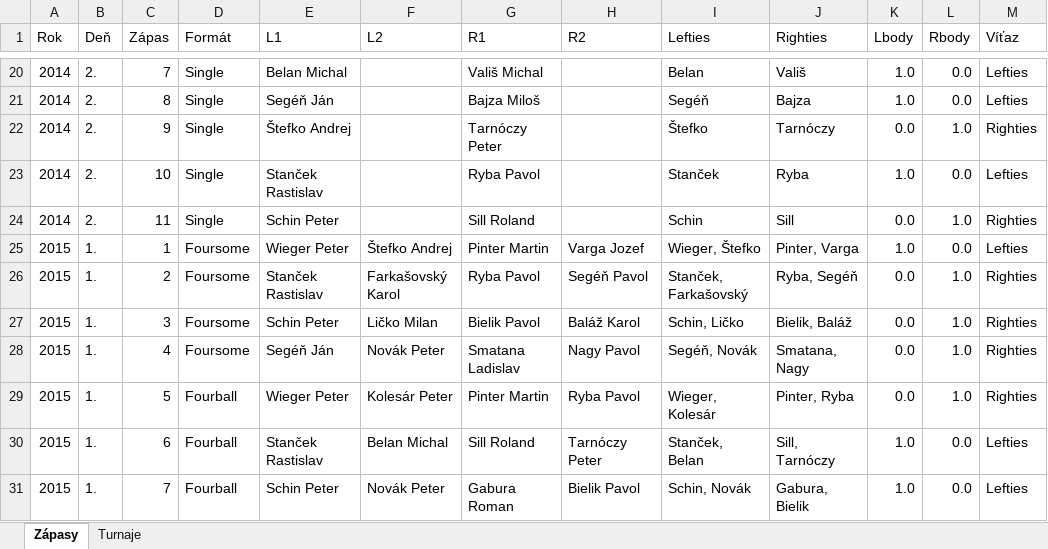
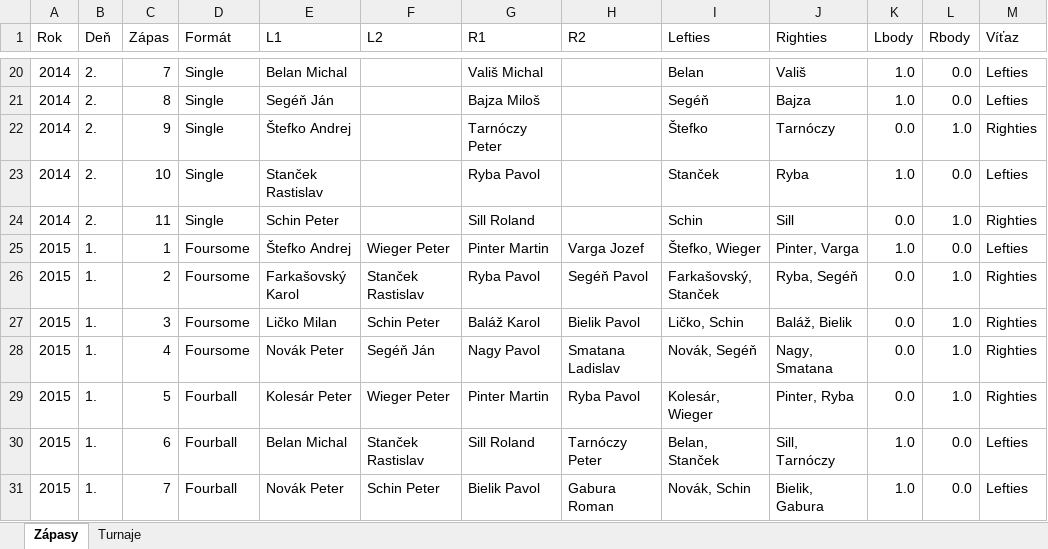
Before and after one commit to Jasen77/lefties-righties, an Excel workbook: GolfData.xlsx, sheet Zápasy, drawn as a sheet; only a part is shown, gaps mark what is left out; values as stored, in another font and other column widths than the file's, no cell formats; charts and pictures and conditional formats not drawn; the diff covers the shown part only; the diff names each change by its address in the sheet, - before the commit and + after, or states it on an @@ line.

```diff
--- a/GolfData.xlsx (sheet Zápasy)
+++ b/GolfData.xlsx (sheet Zápasy)
-E25 (L1): Wieger Peter
+E25 (L1): Štefko Andrej
-F25 (L2): Štefko Andrej
+F25 (L2): Wieger Peter
-I25 (Lefties): Wieger, Štefko
+I25 (Lefties): Štefko, Wieger
-E26 (L1): Stanček Rastislav
+E26 (L1): Farkašovský Karol
-F26 (L2): Farkašovský Karol
+F26 (L2): Stanček Rastislav
-I26 (Lefties): Stanček, Farkašovský
+I26 (Lefties): Farkašovský, Stanček
-E27 (L1): Schin Peter
+E27 (L1): Ličko Milan
-F27 (L2): Ličko Milan
+F27 (L2): Schin Peter
-G27 (R1): Bielik Pavol
+G27 (R1): Baláž Karol
-H27 (R2): Baláž Karol
+H27 (R2): Bielik Pavol
-I27 (Lefties): Schin, Ličko
+I27 (Lefties): Ličko, Schin
-J27 (Righties): Bielik, Baláž
+J27 (Righties): Baláž, Bielik
-E28 (L1): Segéň Ján
+E28 (L1): Novák Peter
-F28 (L2): Novák Peter
+F28 (L2): Segéň Ján
-G28 (R1): Smatana Ladislav
+G28 (R1): Nagy Pavol
-H28 (R2): Nagy Pavol
+H28 (R2): Smatana Ladislav
-I28 (Lefties): Segéň, Novák
+I28 (Lefties): Novák, Segéň
-J28 (Righties): Smatana, Nagy
+J28 (Righties): Nagy, Smatana
-E29 (L1): Wieger Peter
+E29 (L1): Kolesár Peter
-F29 (L2): Kolesár Peter
+F29 (L2): Wieger Peter
-I29 (Lefties): Wieger, Kolesár
+I29 (Lefties): Kolesár, Wieger
-E30 (L1): Stanček Rastislav
+E30 (L1): Belan Michal
-F30 (L2): Belan Michal
+F30 (L2): Stanček Rastislav
-I30 (Lefties): Stanček, Belan
+I30 (Lefties): Belan, Stanček
-E31 (L1): Schin Peter
+E31 (L1): Novák Peter
-F31 (L2): Novák Peter
+F31 (L2): Schin Peter
-G31 (R1): Gabura Roman
+G31 (R1): Bielik Pavol
-H31 (R2): Bielik Pavol
+H31 (R2): Gabura Roman
-I31 (Lefties): Schin, Novák
+I31 (Lefties): Novák, Schin
-J31 (Righties): Gabura, Bielik
+J31 (Righties): Bielik, Gabura
```
Also changed, not shown: 516 edited cells elsewhere in this sheet, sheet Turnaje, cell formats, 2 other files.
